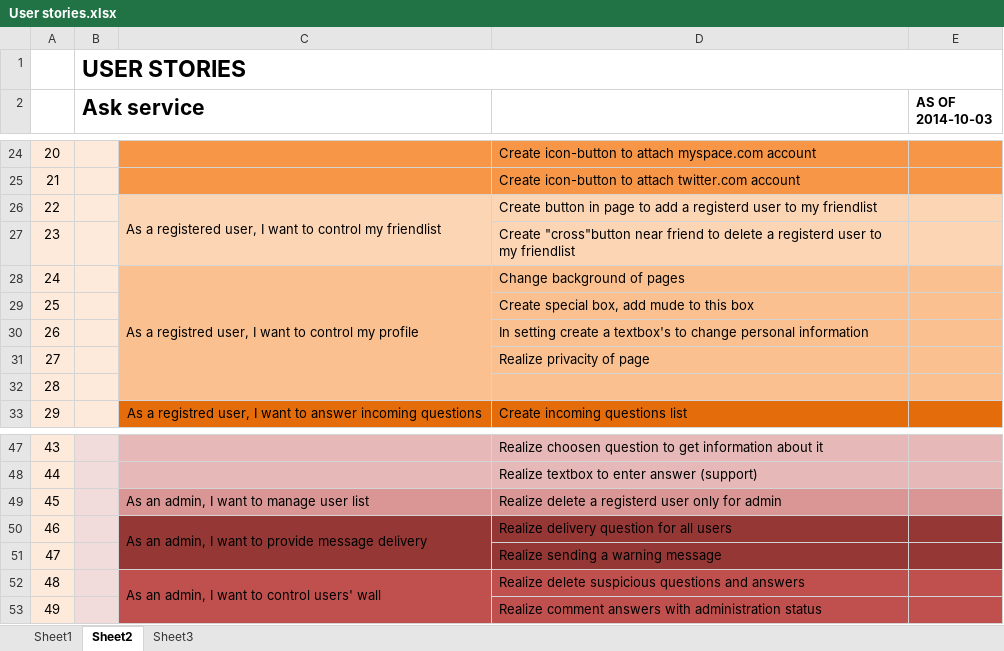
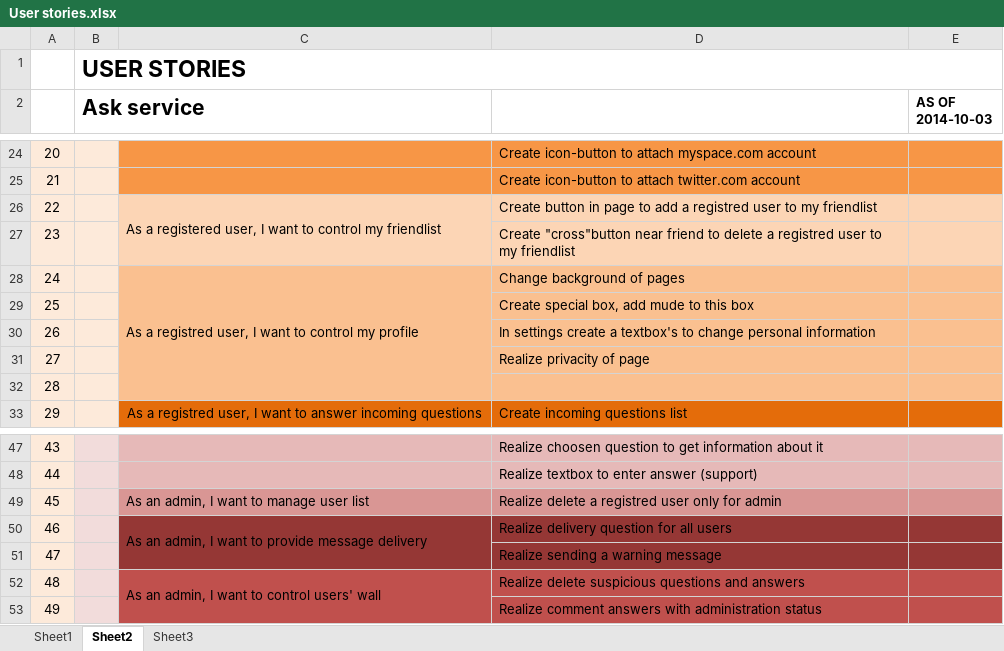
Before and after one commit to TeamKokhanov/Ask_service, an Excel workbook: Doc/User stories.xlsx, sheet Sheet2, drawn as a sheet; only a part is shown, gaps mark what is left out; values as stored, in another font and other column widths than the file's, no borders; the diff names each change by its address in the sheet, - before the commit and + after, or states it on an @@ line.

Commit message:
final backlog and changed user-stories
backlog is almost ready(change russian text for english), user stories-
ready

```diff
--- a/Doc/User stories.xlsx (sheet Sheet2)
+++ b/Doc/User stories.xlsx (sheet Sheet2)
-D26: …add a registerd user to…
+D26: …add a registred user to…
-D27: …delete a registerd user to…
+D27: …delete a registred user to…
-D30: In setting create a…
+D30: In settings create a…
-D49: …delete a registerd user only…
+D49: …delete a registred user only…
```
Also changed, not shown: Doc/backlog-template.xlsx.
